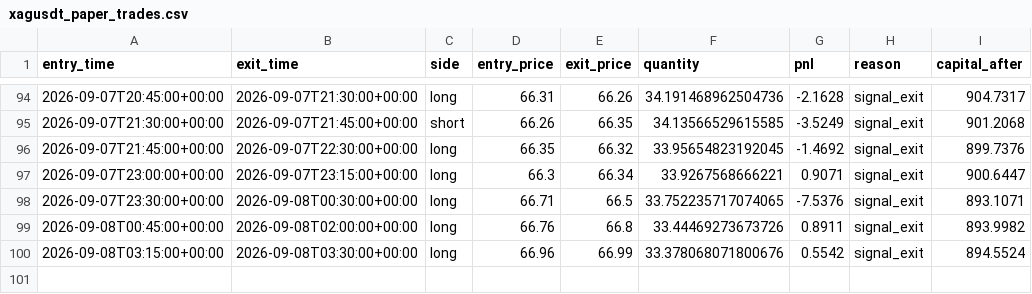
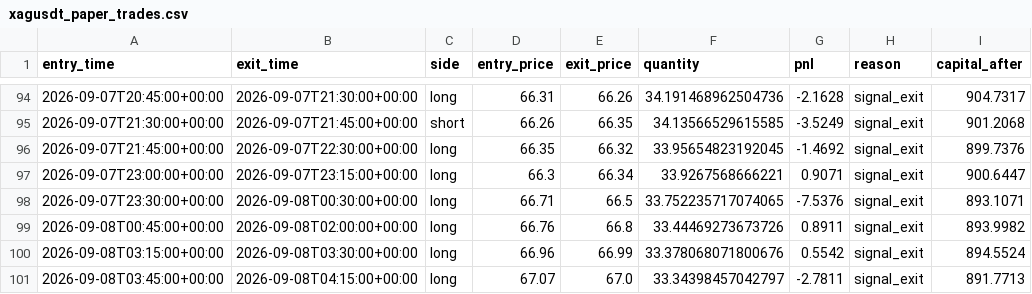
Before and after one commit to laluyadavreturn-dotcom/XAGUSDT-CCI-, a CSV file: xagusdt_paper_trades.csv, drawn as a sheet; only a part is shown, gaps mark what is left out.

```diff
--- a/xagusdt_paper_trades.csv
+++ b/xagusdt_paper_trades.csv
@@ -100 +100,2 @@ entry_time,exit_time,side,entry_price,exit_price,quantity,pnl,reason,capital_aft
 2026-09-08T03:15:00+00:00,2026-09-08T03:30:00+00:00,long,66.96,66.99,33.378068071800676,0.5542,signal_exit,894.5524
+2026-09-08T03:45:00+00:00,2026-09-08T04:15:00+00:00,long,67.07,67.0,33.34398457042797,-2.7811,signal_exit,891.7713
```
Also changed, not shown: 1 other file.
